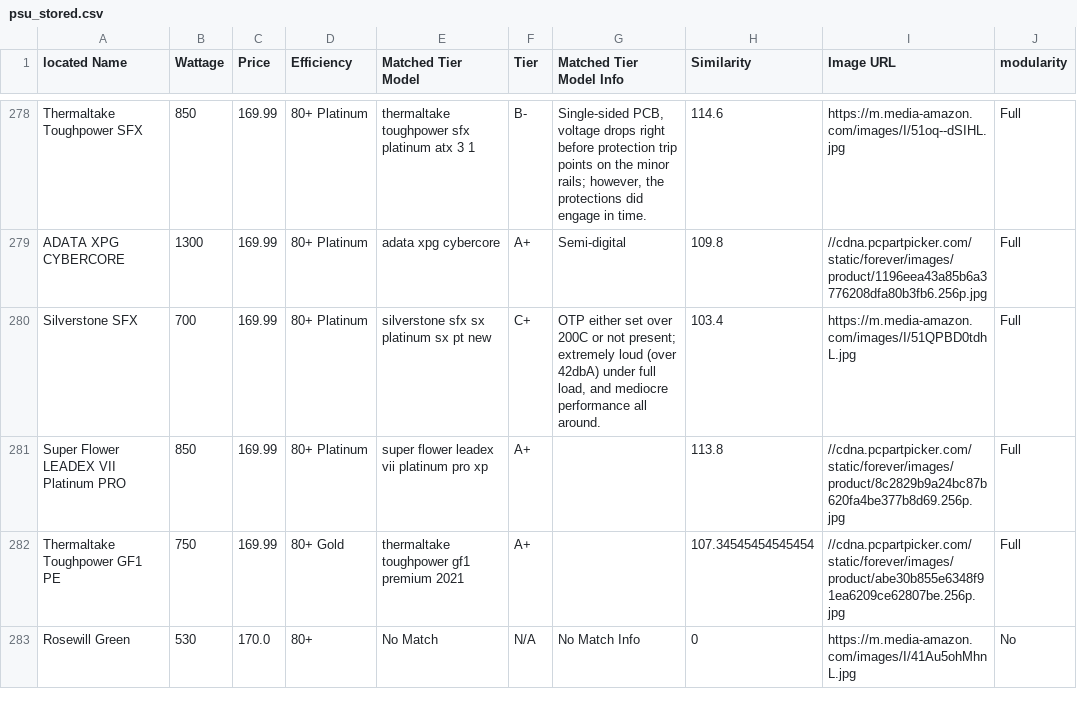
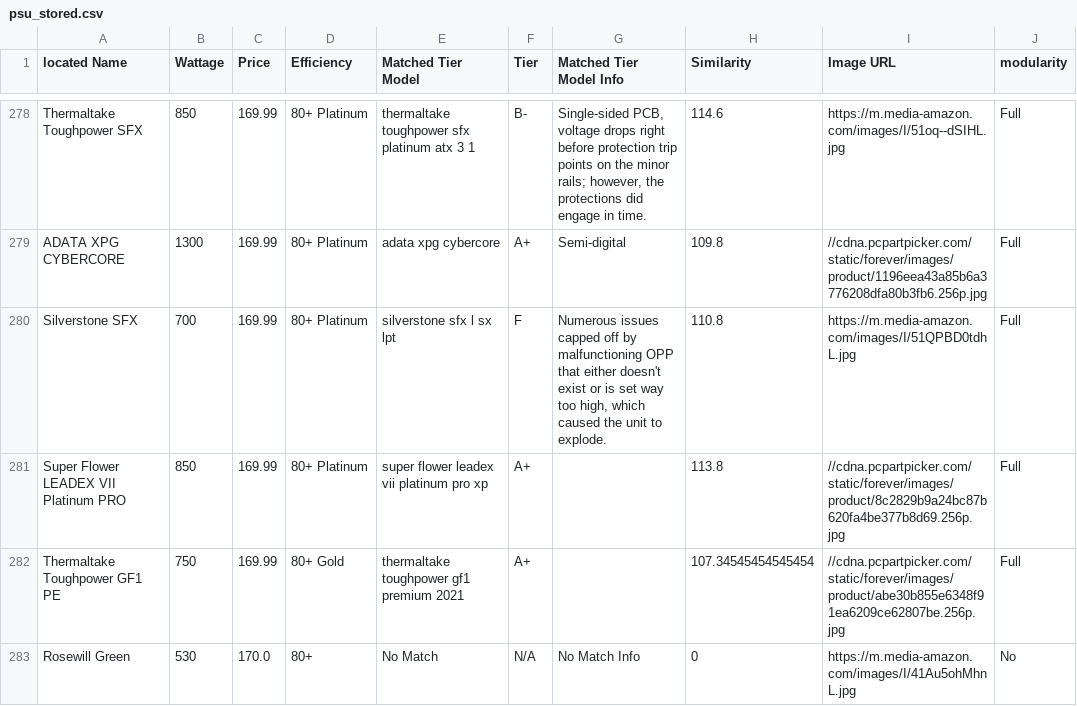
Before and after one commit to Cheesysponge/psuTierSorter, a CSV file: psu_stored.csv, drawn as a sheet; only a part is shown, gaps mark what is left out; the diff covers the shown part only; the diff names each change by its address in the sheet, - before the commit and + after, or states it on an @@ line.

```diff
--- a/psu_stored.csv
+++ b/psu_stored.csv
-E280 (Matched Tier Model): silverstone sfx sx platinum sx pt new
+E280 (Matched Tier Model): silverstone sfx l sx lpt
-F280 (Tier): C+
+F280 (Tier): F
-G280 (Matched Tier Model Info): OTP either set over 200C or not present; extremely loud (over 42dbA) under full load, and mediocre performance all around.
+G280 (Matched Tier Model Info): Numerous issues capped off by malfunctioning OPP that either doesn't exist or is set way too high, which caused the unit to explode.
-H280 (Similarity): 103.4
+H280 (Similarity): 110.8
```
Also changed, not shown: 86 edited cells elsewhere in this file, au.psu_stored.csv, ca.psu_stored.csv, 7 other files.
